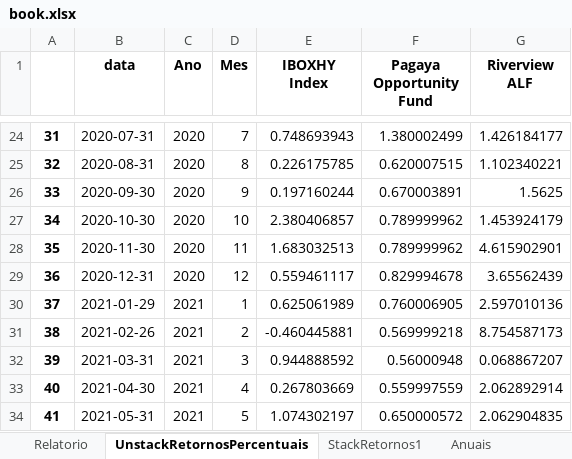
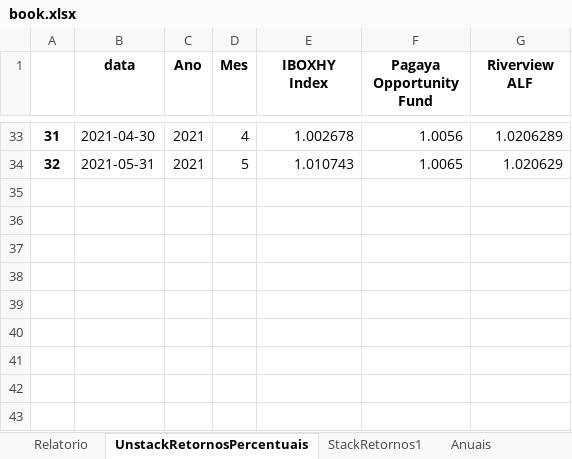
Before and after one commit to carollaurini/ciencia_de_dados, an Excel workbook: Correlacao_de_fundos/Desenvolvimento/2Descritivas/book.xlsx, sheet UnstackRetornosPercentuais, drawn as a sheet; only a part is shown, gaps mark what is left out; values as stored, in another font and other column widths than the file's, no borders; removed rows and columns are numbered as before the commit, all else as after; the diff covers the shown part only; the diff names each change by its address in the sheet, - before the commit and + after, or states it on an @@ line.

```diff
--- a/Correlacao_de_fundos/Desenvolvimento/2Descritivas/book.xlsx (sheet UnstackRetornosPercentuais)
+++ b/Correlacao_de_fundos/Desenvolvimento/2Descritivas/book.xlsx (sheet UnstackRetornosPercentuais)
-B33 (data): 2020-07-31
+B33 (data): 2021-04-30
-C33:C34 (Ano): 2020
+C33:C34 (Ano): 2021
-D33 (Mes): 7
+D33 (Mes): 4
-E33 (IBOXHY Index): 0.748693943
+E33 (IBOXHY Index): 1.002678
-F33 (Pagaya Opportunity Fund): 1.380002499
+F33 (Pagaya Opportunity Fund): 1.0056
-G33 (Riverview ALF): 1.426184177
+G33 (Riverview ALF): 1.0206289
-B34 (data): 2020-08-31
+B34 (data): 2021-05-31
-D34 (Mes): 8
+D34 (Mes): 5
-E34 (IBOXHY Index): 0.226175785
+E34 (IBOXHY Index): 1.010743
-F34 (Pagaya Opportunity Fund): 0.620007515
+F34 (Pagaya Opportunity Fund): 1.0065
-G34 (Riverview ALF): 1.102340221
+G34 (Riverview ALF): 1.020629
-row 26: 33 | 2020-09-30 | 2020 | 9 | 0.197160244 | 0.670003891 | 1.5625
-row 27: 34 | 2020-10-30 | 2020 | 10 | 2.380406857 | 0.789999962 | 1.453924179
-row 28: 35 | 2020-11-30 | 2020 | 11 | 1.683032513 | 0.789999962 | 4.615902901
-row 29: 36 | 2020-12-31 | 2020 | 12 | 0.559461117 | 0.829994678 | 3.65562439
-row 30: 37 | 2021-01-29 | 2021 | 1 | 0.625061989 | 0.760006905 | 2.597010136
-row 31: 38 | 2021-02-26 | 2021 | 2 | -0.460445881 | 0.569999218 | 8.754587173
-row 32: 39 | 2021-03-31 | 2021 | 3 | 0.944888592 | 0.56000948 | 0.068867207
-row 33: 40 | 2021-04-30 | 2021 | 4 | 0.267803669 | 0.559997559 | 2.062892914
-row 34: 41 | 2021-05-31 | 2021 | 5 | 1.074302197 | 0.650000572 | 2.062904835
```
Also changed, not shown: 9 added rows and 126 edited cells elsewhere in this sheet, sheet StackRetornos1, sheet Relatorio, sheet Anuais, charts or pictures, 2 other files.
